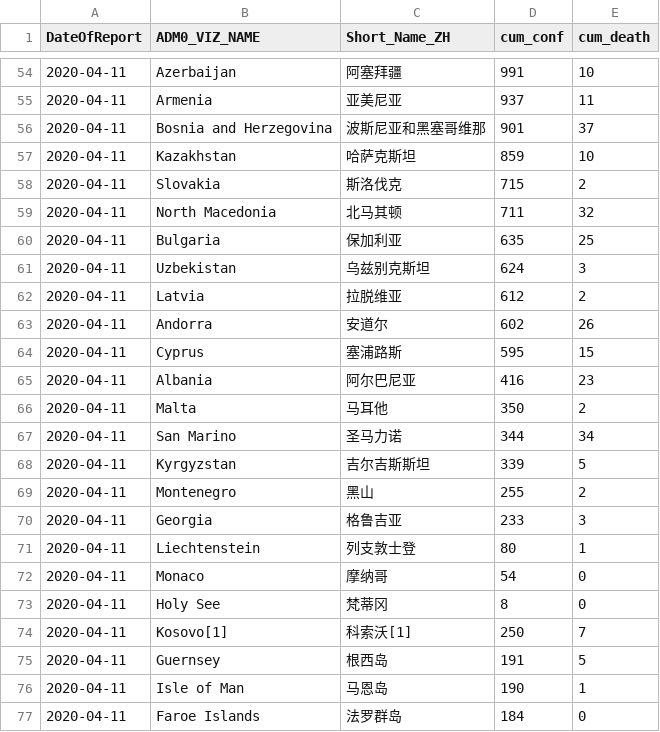
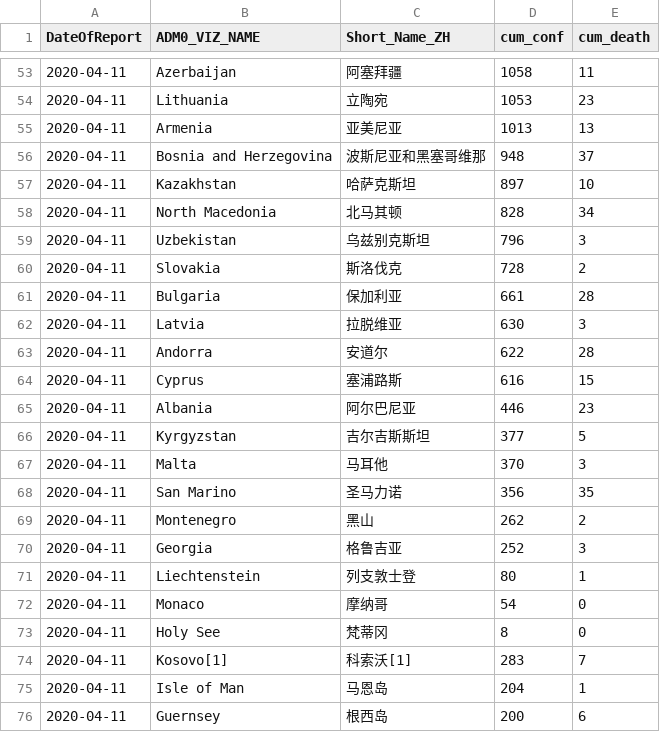
Before and after one commit to mahl/WHO-COVID-19-Data, a CSV file: data/csv/csv-2020-04-12.csv, drawn as a sheet; only a part is shown, gaps mark what is left out; the shorter side is filled out with more unchanged rows; the diff covers the shown part only.

```diff
--- a/data/csv/csv-2020-04-12.csv
+++ b/data/csv/csv-2020-04-12.csv
@@ -58,18 +57,19 @@
-"2020-04-11","Azerbaijan","阿塞拜疆",991,10
-"2020-04-11","Armenia","亚美尼亚",937,11
-"2020-04-11","Bosnia and Herzegovina","波斯尼亚和黑塞哥维那",901,37
-"2020-04-11","Kazakhstan","哈萨克斯坦",859,10
-"2020-04-11","Slovakia","斯洛伐克",715,2
-"2020-04-11","North Macedonia","北马其顿",711,32
-"2020-04-11","Bulgaria","保加利亚",635,25
-"2020-04-11","Uzbekistan","乌兹别克斯坦",624,3
-"2020-04-11","Latvia","拉脱维亚",612,2
-"2020-04-11","Andorra","安道尔",602,26
-"2020-04-11","Cyprus","塞浦路斯",595,15
-"2020-04-11","Albania","阿尔巴尼亚",416,23
-"2020-04-11","Malta","马耳他",350,2
-"2020-04-11","San Marino","圣马力诺",344,34
-"2020-04-11","Kyrgyzstan","吉尔吉斯斯坦",339,5
-"2020-04-11","Montenegro","黑山",255,2
-"2020-04-11","Georgia","格鲁吉亚",233,3
+"2020-04-11","Azerbaijan","阿塞拜疆",1058,11
+"2020-04-11","Lithuania","立陶宛",1053,23
+"2020-04-11","Armenia","亚美尼亚",1013,13
+"2020-04-11","Bosnia and Herzegovina","波斯尼亚和黑塞哥维那",948,37
+"2020-04-11","Kazakhstan","哈萨克斯坦",897,10
+"2020-04-11","North Macedonia","北马其顿",828,34
+"2020-04-11","Uzbekistan","乌兹别克斯坦",796,3
+"2020-04-11","Slovakia","斯洛伐克",728,2
+"2020-04-11","Bulgaria","保加利亚",661,28
+"2020-04-11","Latvia","拉脱维亚",630,3
+"2020-04-11","Andorra","安道尔",622,28
+"2020-04-11","Cyprus","塞浦路斯",616,15
+"2020-04-11","Albania","阿尔巴尼亚",446,23
+"2020-04-11","Kyrgyzstan","吉尔吉斯斯坦",377,5
+"2020-04-11","Malta","马耳他",370,3
+"2020-04-11","San Marino","圣马力诺",356,35
+"2020-04-11","Montenegro","黑山",262,2
+"2020-04-11","Georgia","格鲁吉亚",252,3
 "2020-04-11","Liechtenstein","列支敦士登
@@ -79,6 +79,6 @@
 ",8,0
-"2020-04-11","Kosovo[1]","科索沃[1]",250,7
-"2020-04-11","Guernsey","根西岛
-",191,5
-"2020-04-11","Isle of Man","马恩岛
-",190,1
+"2020-04-11","Kosovo[1]","科索沃[1]",283,7
+"2020-04-11","Isle of Man","马恩岛
+",204,1
+"2020-04-11","Guernsey","根西岛
+",200,6
```
Also changed, not shown: 6 added rows, 7 removed rows and 62 edited cells elsewhere in this file, 1 other file.
